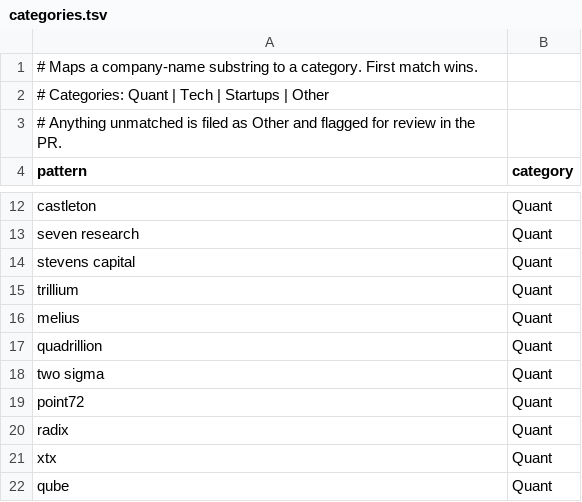
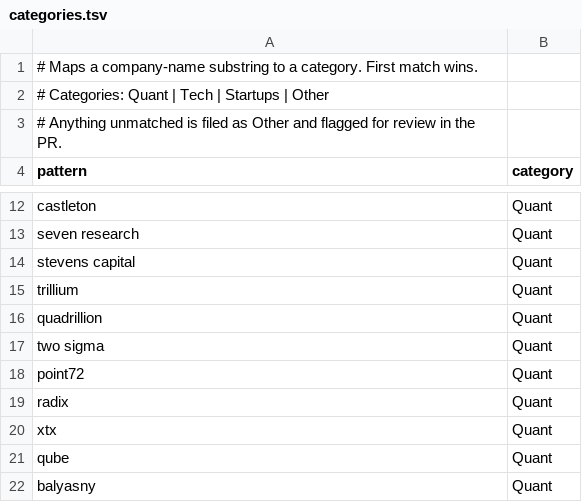
Before and after one commit to IanLeung12/2027-SWE-Intern-Postings, a TSV file: data/categories.tsv, drawn as a sheet; only a part is shown, gaps mark what is left out; the shorter side is filled out with more unchanged rows.

```diff
--- a/data/categories.tsv
+++ b/data/categories.tsv
@@ -15,3 +15,2 @@ stevens capital	Quant
 trillium	Quant
-melius	Quant
 quadrillion	Quant
```
Also changed, not shown: 2 other files.
